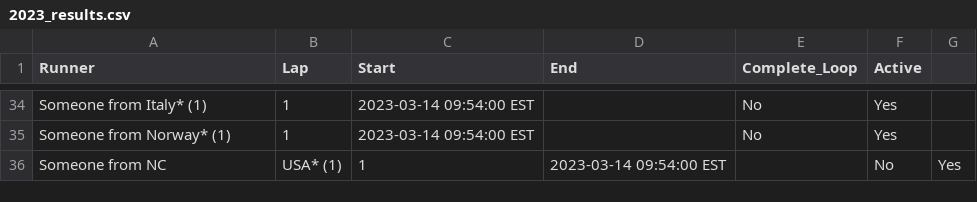
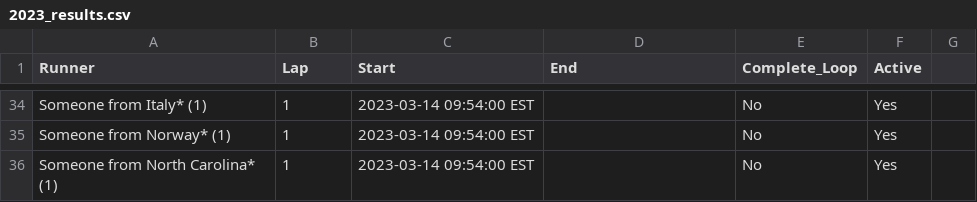
Before and after one commit to johnsug/barkley_plots, a CSV file: data/2023_results.csv, drawn as a sheet; only a part is shown, gaps mark what is left out.

Commit message:
Update 2023_results.csv

```diff
--- a/data/2023_results.csv
+++ b/data/2023_results.csv
@@ -35,2 +35,2 @@ Someone from Italy* (1),1,2023-03-14 09:54:00 EST,,No,Yes
 Someone from Norway* (1),1,2023-03-14 09:54:00 EST,,No,Yes
-Someone from NC, USA* (1),1,2023-03-14 09:54:00 EST,,No,Yes
+Someone from North Carolina* (1),1,2023-03-14 09:54:00 EST,,No,Yes
```
